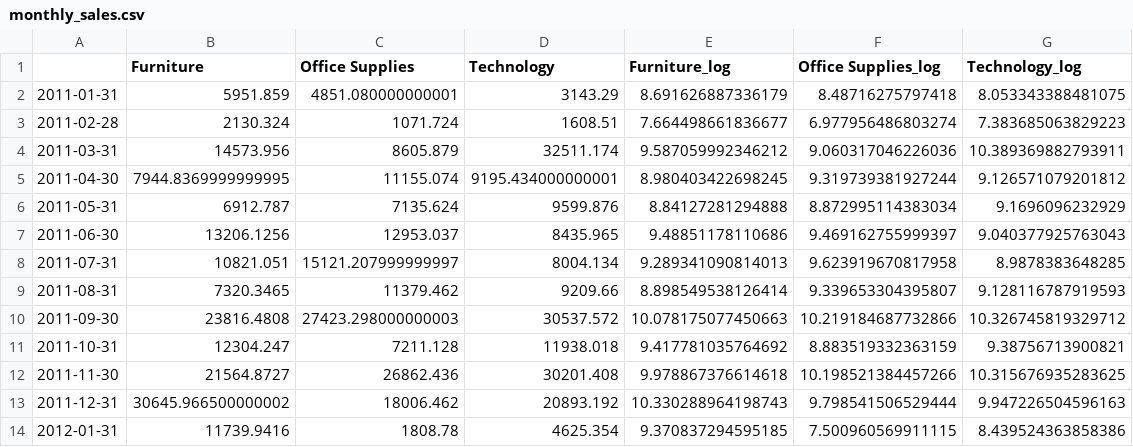
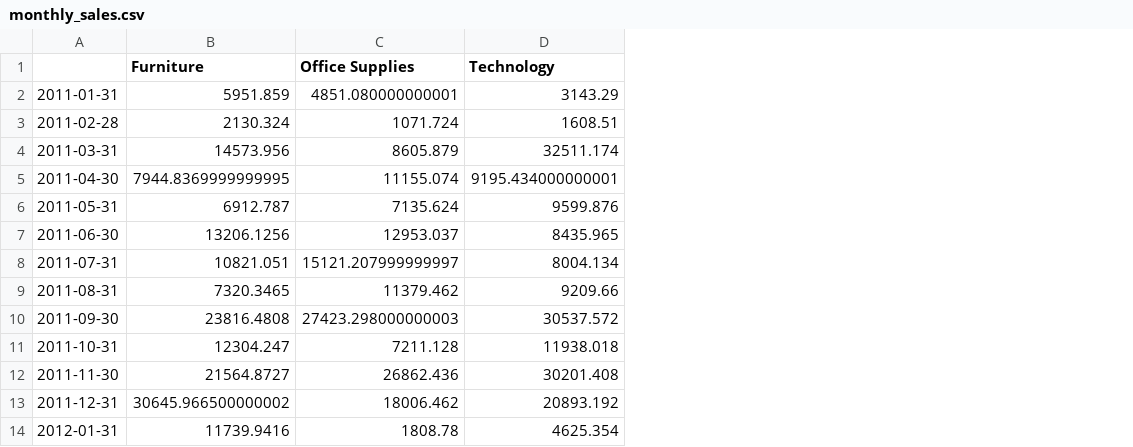
Before and after one commit to msolpera/forecasting_arima, a CSV file: data/monthly_sales.csv, drawn as a sheet; only a part is shown; the diff names each change by its address in the sheet, - before the commit and + after, or states it on an @@ line.

```diff
--- a/data/monthly_sales.csv
+++ b/data/monthly_sales.csv
-column E (Furniture_log), rows 2-14: 8.691626887336179 | 7.664498661836677 | 9.587059992346212 | 8.980403422698245 | 8.84127281294888 | 9.48851178110686 | 9.289341090814013 | 8.898549538126414 | 10.078175077450663 | 9.417781035764692 | 9.978867376614618 | 10.330288964198743 | 9.370837294595185
-column F (Office Supplies_log), rows 2-14: 8.48716275797418 | 6.977956486803274 | 9.060317046226036 | 9.319739381927244 | 8.872995114383034 | 9.469162755999397 | 9.623919670817958 | 9.339653304395807 | 10.219184687732866 | 8.883519332363159 | 10.198521384457266 | 9.798541506529444 | 7.500960569911115
-column G (Technology_log), rows 2-14: 8.053343388481075 | 7.383685063829223 | 10.389369882793911 | 9.126571079201812 | 9.1696096232929 | 9.040377925763043 | 8.9878383648285 | 9.128116787919593 | 10.326745819329712 | 9.38756713900821 | 10.315676935283625 | 9.947226504596163 | 8.439524363858386
```
Also changed, not shown: 7 other files.
